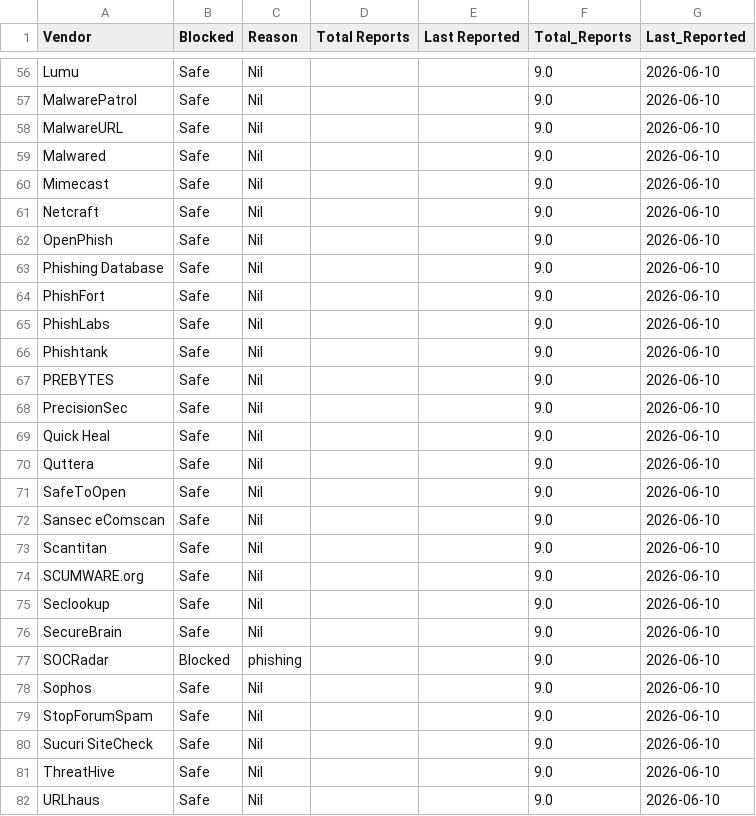
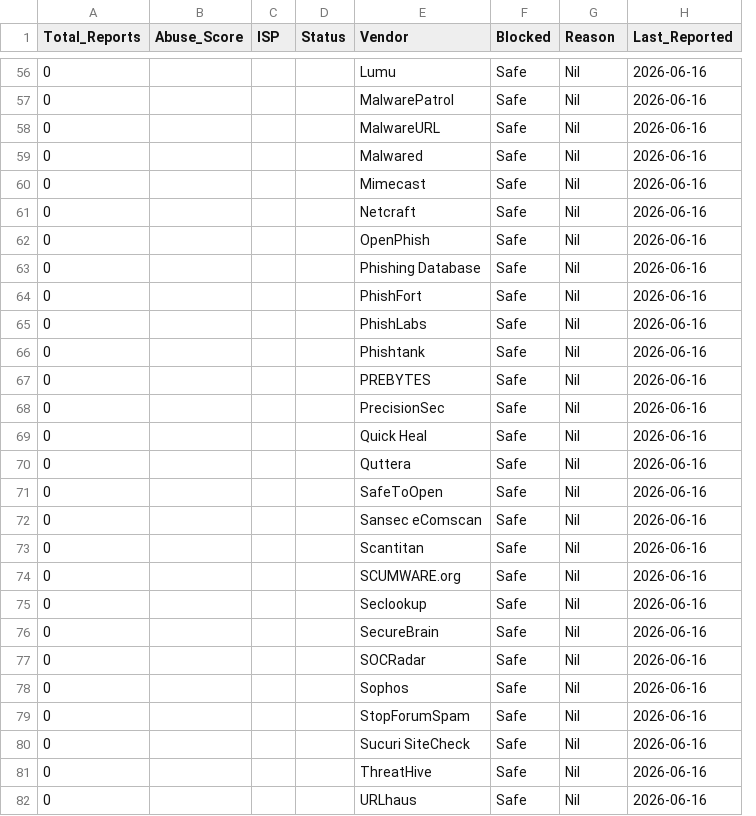
Before and after one commit to Aathi-24/Nakoa-Internship-Project, a CSV file: Reports_of_IP.csv, drawn as a sheet; only a part is shown, gaps mark what is left out; removed rows and columns are numbered as before the commit, all else as after; the diff covers the shown part only; the diff names each change by its address in the sheet, - before the commit and + after, or states it on an @@ line.

```diff
--- a/Reports_of_IP.csv
+++ b/Reports_of_IP.csv
+column A (Total_Reports), rows 56-82: all 0
+column B (Abuse_Score), empty
+column C (ISP), empty
+column D (Status), empty
-column D (Total Reports), empty
-column E (Last Reported), empty
-column F (Total_Reports), rows 56-82: all 9.0
-H56:H82 (Last_Reported): 2026-06-10
+H56:H82 (Last_Reported): 2026-06-16
-F77 (Blocked): Blocked
+F77 (Blocked): Safe
-G77 (Reason): phishing
+G77 (Reason): Nil
```
Also changed, not shown: 83 edited cells elsewhere in this file, 4 other files.
